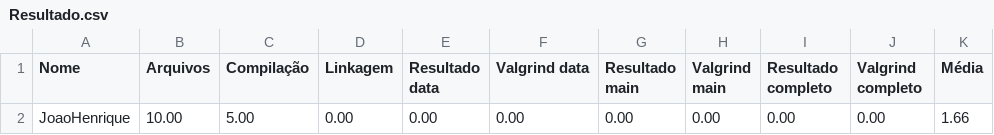
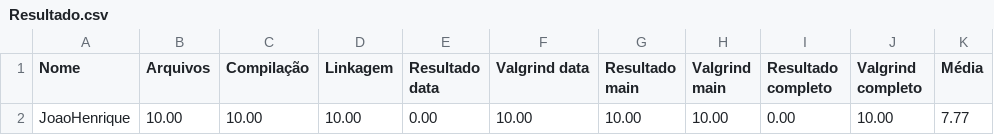
Before and after one commit to jhvlima/exercicios-gerais, a CSV file: 05_ponteiros/pont_06/Resultado.csv, drawn as a sheet.

```diff
--- a/05_ponteiros/pont_06/Resultado.csv
+++ b/05_ponteiros/pont_06/Resultado.csv
@@ -1,2 +1,2 @@
 Nome,Arquivos,Compilação,Linkagem,Resultado data,Valgrind data,Resultado main,Valgrind main,Resultado completo,Valgrind completo,Média
-JoaoHenrique,10.00,5.00,0.00,0.00,0.00,0.00,0.00,0.00,0.00,1.66
+JoaoHenrique,10.00,10.00,10.00,0.00,10.00,10.00,10.00,0.00,10.00,7.77
```
Also changed, not shown: 48 other files.
